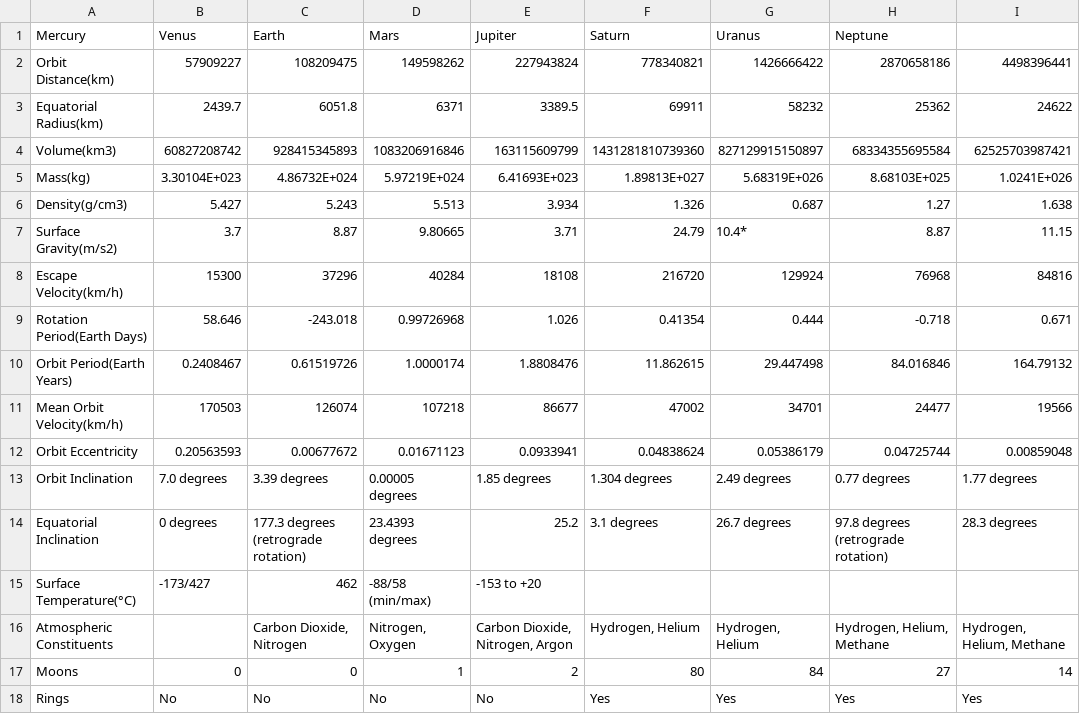
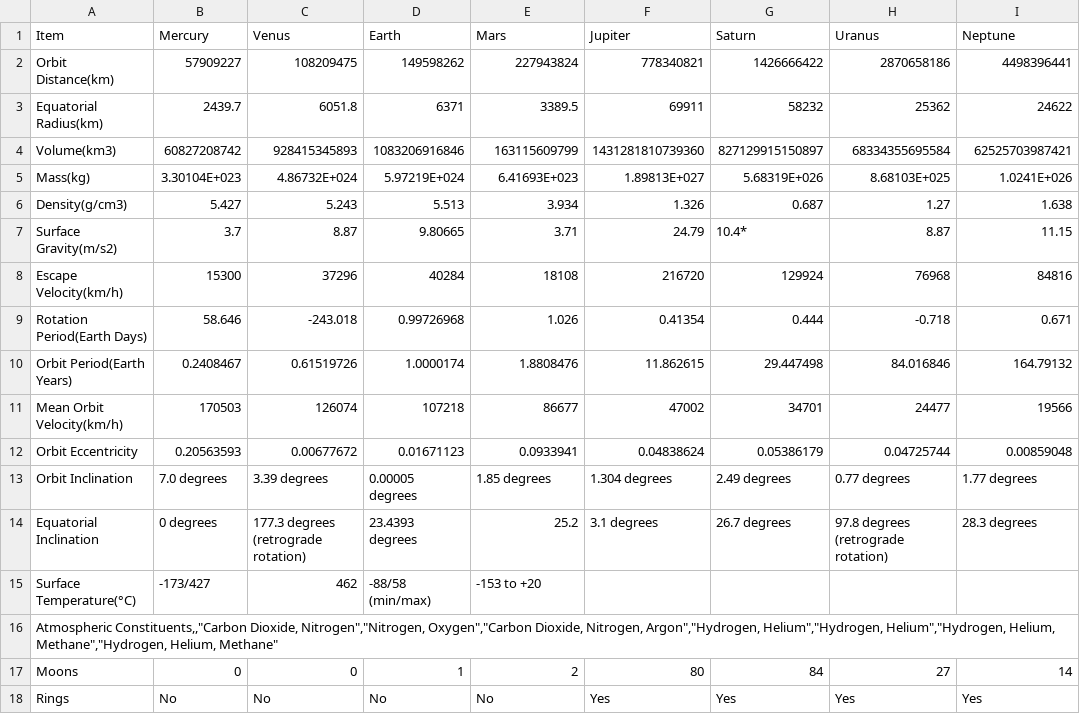
Before and after one commit to greengamma/planets_dashboard, a CSV file: data/data.csv, drawn as a sheet.

Commit message:
Updated data file

```diff
--- a/data/data.csv
+++ b/data/data.csv
@@ -1,2 +1,2 @@
-Mercury,Venus,Earth,Mars,Jupiter,Saturn,Uranus,Neptune,
+Item,Mercury,Venus,Earth,Mars,Jupiter,Saturn,Uranus,Neptune
 Orbit Distance(km),57909227,108209475,149598262,227943824,778340821,1426666422,2870658186,4498396441
@@ -15,3 +15,3 @@ Equatorial Inclination,0 degrees,177.3 degrees (retrograde rotation),23.4393 deg
 Surface Temperature(°C),-173/427,462,-88/58 (min/max),-153 to +20,,,,
-Atmospheric Constituents,,"Carbon Dioxide, Nitrogen","Nitrogen, Oxygen","Carbon Dioxide, Nitrogen, Argon","Hydrogen, Helium","Hydrogen, Helium","Hydrogen, Helium, Methane","Hydrogen, Helium, Methane"
+"Atmospheric Constituents,,""Carbon Dioxide, Nitrogen"",""Nitrogen, Oxygen"",""Carbon Dioxide, Nitrogen, Argon"",""Hydrogen, Helium"",""Hydrogen, Helium"",""Hydrogen, Helium, Methane"",""Hydrogen, Helium, Methane"""
 Moons,0,0,1,2,80,84,27,14
```
